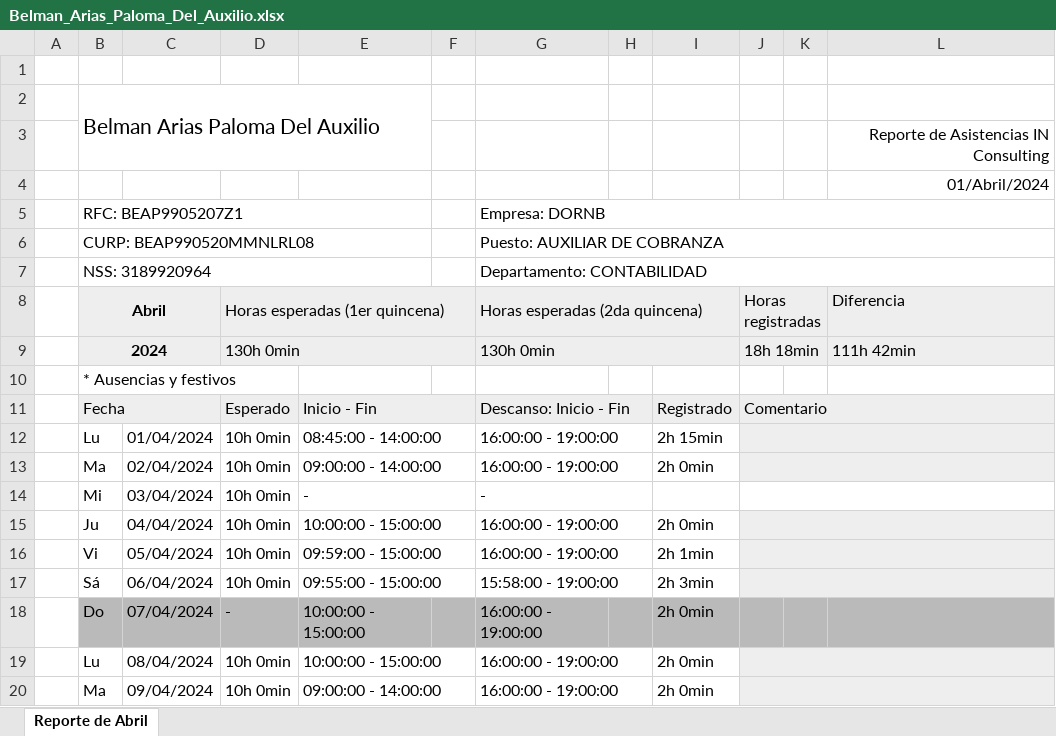
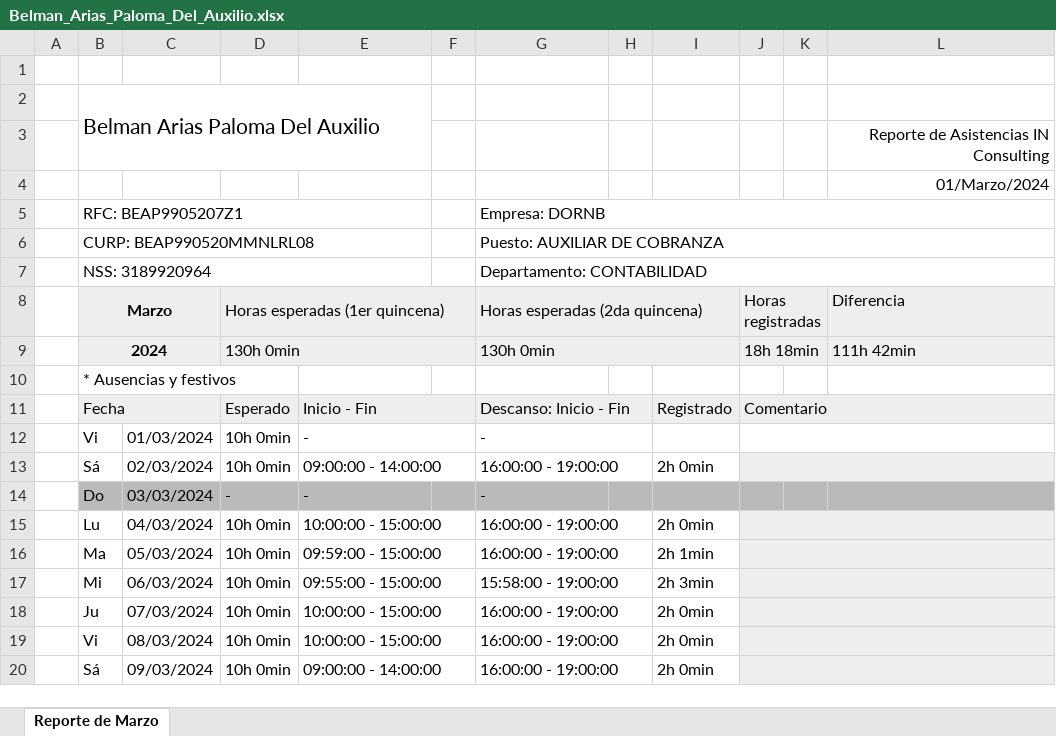
Before and after one commit to raidolContreras/IN-RH, an Excel workbook: view/Asistencias/Belman_Arias_Paloma_Del_Auxilio.xlsx, sheet Reporte de Marzo, drawn as a sheet; only a part is shown; values as stored, in another font and other column widths than the file's, no borders; removed rows and columns are numbered as before the commit, all else as after; the diff covers the shown part only; the diff names each change by its address in the sheet, - before the commit and + after, or states it on an @@ line.

```diff
--- a/view/Asistencias/Belman_Arias_Paloma_Del_Auxilio.xlsx (sheet Reporte de Marzo)
+++ b/view/Asistencias/Belman_Arias_Paloma_Del_Auxilio.xlsx (sheet Reporte de Marzo)
-sheet tab: Reporte de Abril
+sheet tab: Reporte de Marzo
-L4 (Diferencia): 01/Abril/2024
+L4 (Diferencia): 01/Marzo/2024
-B8: Abril
+B8: Marzo
-row 12:  | Lu | 01/04/2024 | 10h 0min | 08:45:00 - 14:00:00 |  | 16:00:00 - 19:00:00 |  | 2h 15min
+row 12:  | Vi | 01/03/2024 | 10h 0min | - |  | -
-B13 (Marzo): Ma
+B13 (Marzo): Sá
-C13: 02/04/2024
+C13: 02/03/2024
-B14 (Marzo): Mi
+B14 (Marzo): Do
-B14:L14 fill: none
+B14:L14 fill: #BABABA
-C14: 03/04/2024
+C14: 03/03/2024
-D14 (Horas esperadas (1er quincena)): 10h 0min
+D14 (Horas esperadas (1er quincena)): -
-E14:F14 merged
-G14:H14 merged
-J14:L14 merged
-B15 (Marzo): Ju
+B15 (Marzo): Lu
-C15: 04/04/2024
+C15: 04/03/2024
-B16 (Marzo): Vi
+B16 (Marzo): Ma
-C16: 05/04/2024
+C16: 05/03/2024
-B17 (Marzo): Sá
+B17 (Marzo): Mi
-C17: 06/04/2024
+C17: 06/03/2024
-B18 (Marzo): Do
+B18 (Marzo): Ju
-B18:I18 fill: #BABABA
+B18:I18 fill: none
-C18: 07/04/2024
+C18: 07/03/2024
-D18 (Horas esperadas (1er quincena)): -
+D18 (Horas esperadas (1er quincena)): 10h 0min
+E18:F18 merged
+G18:H18 merged
-J18:L18 fill: #BABABA
+J18:L18 fill: #EEEEEE
+J18:L18 merged
-B19 (Marzo): Lu
+B19 (Marzo): Vi
-C19: 08/04/2024
+C19: 08/03/2024
-B20 (Marzo): Ma
+B20 (Marzo): Sá
-C20: 09/04/2024
+C20: 09/03/2024
```
Also changed, not shown: 1 added row, 48 edited cells, cell formats and merged cells elsewhere in this sheet, 1 other file.
